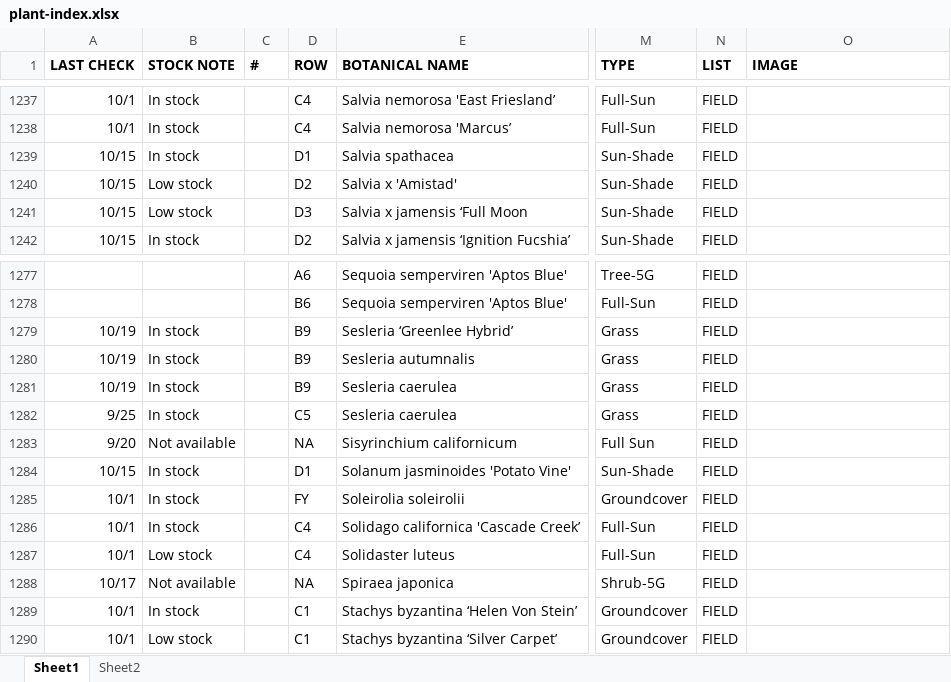
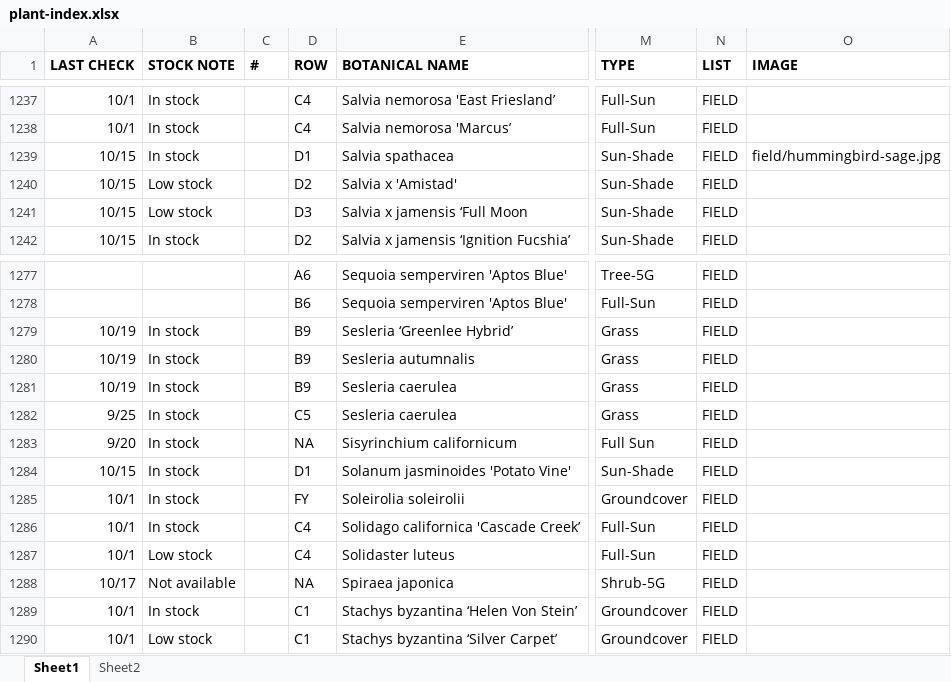
Before and after one commit to teamlemuria/Admin-Plant-Catalog, an Excel workbook: plant-index.xlsx, sheet Sheet1, drawn as a sheet; only a part is shown, gaps mark what is left out; values as stored, in another font and other column widths than the file's, no borders; the diff covers the shown part only; the diff names each change by its address in the sheet, - before the commit and + after, or states it on an @@ line.

```diff
--- a/plant-index.xlsx (sheet Sheet1)
+++ b/plant-index.xlsx (sheet Sheet1)
-O1239 (IMAGE): (empty)
+O1239 (IMAGE): field/hummingbird-sage.jpg
-B1283 (STOCK NOTE): Not available
+B1283 (STOCK NOTE): In stock
```
Also changed, not shown: 10 edited cells elsewhere in this sheet, 12 other files.
